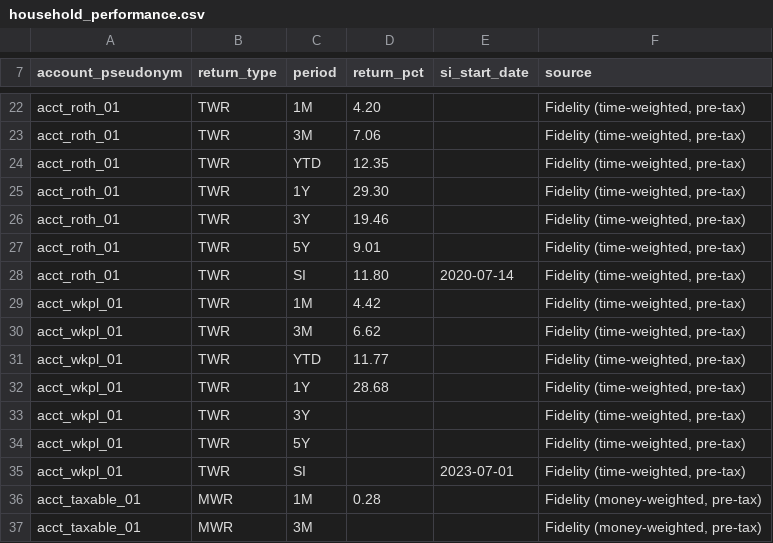
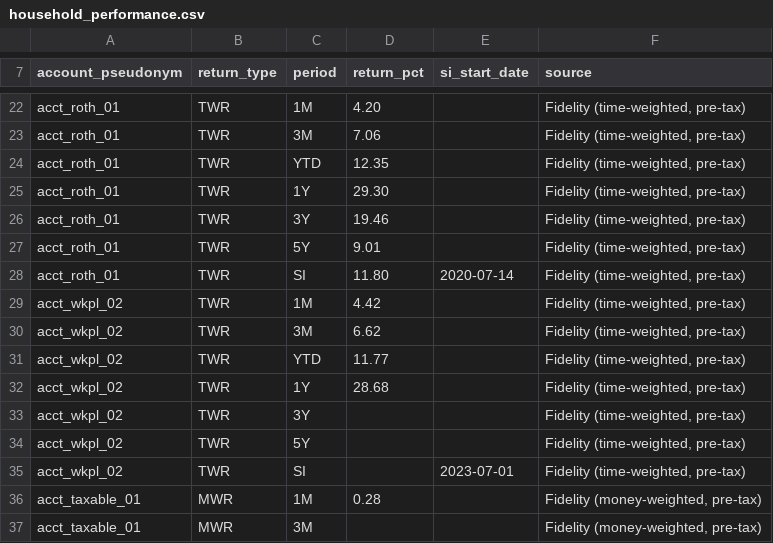
Before and after one commit to MattOrefice/investment-tracker, a CSV file: data/seed/household_performance.csv, drawn as a sheet; only a part is shown, gaps mark what is left out.

Commit message:
Correct household exclusion: it was on the wrong workplace account
The two workplace plans had swapped identities. The account holding RFUTX
($78,410) is the user's vested MissionSquare 401(k); the ~$814 Fidelity
Freedom 2065 holding is the 0%-vested, forfeitable Moody's plan. The
prior exclusion flag hit the MissionSquare/RFUTX account, dropping its
look-through US-large exposure and wrongly surfacing VOO on the Deploy
card, while keeping the forfeitable Moody's money in household totals.

Swap both accounts to their real identities: include MissionSquare
(now the rollover source), exclude Moody's. Deploy returns to its four
buys (SPHQ/AVUV/VTV/IEMG), VOO gone. Move the workplace return history
to follow the account. Seed conflict-update no longer rewrites the
NOT NULL UNIQUE name column, so a display-name swap can't transiently
collide and silently skip a row.

```diff
--- a/data/seed/household_performance.csv
+++ b/data/seed/household_performance.csv
@@ -28,9 +28,9 @@ acct_roth_01,TWR,5Y,9.01,,"Fidelity (time-weighted, pre-tax)"
 acct_roth_01,TWR,SI,11.80,2020-07-14,"Fidelity (time-weighted, pre-tax)"
-acct_wkpl_01,TWR,1M,4.42,,"Fidelity (time-weighted, pre-tax)"
-acct_wkpl_01,TWR,3M,6.62,,"Fidelity (time-weighted, pre-tax)"
-acct_wkpl_01,TWR,YTD,11.77,,"Fidelity (time-weighted, pre-tax)"
-acct_wkpl_01,TWR,1Y,28.68,,"Fidelity (time-weighted, pre-tax)"
-acct_wkpl_01,TWR,3Y,,,"Fidelity (time-weighted, pre-tax)"
-acct_wkpl_01,TWR,5Y,,,"Fidelity (time-weighted, pre-tax)"
-acct_wkpl_01,TWR,SI,,2023-07-01,"Fidelity (time-weighted, pre-tax)"
+acct_wkpl_02,TWR,1M,4.42,,"Fidelity (time-weighted, pre-tax)"
+acct_wkpl_02,TWR,3M,6.62,,"Fidelity (time-weighted, pre-tax)"
+acct_wkpl_02,TWR,YTD,11.77,,"Fidelity (time-weighted, pre-tax)"
+acct_wkpl_02,TWR,1Y,28.68,,"Fidelity (time-weighted, pre-tax)"
+acct_wkpl_02,TWR,3Y,,,"Fidelity (time-weighted, pre-tax)"
+acct_wkpl_02,TWR,5Y,,,"Fidelity (time-weighted, pre-tax)"
+acct_wkpl_02,TWR,SI,,2023-07-01,"Fidelity (time-weighted, pre-tax)"
 acct_taxable_01,MWR,1M,0.28,,"Fidelity (money-weighted, pre-tax)"
```
Also changed, not shown: 4 other files.
